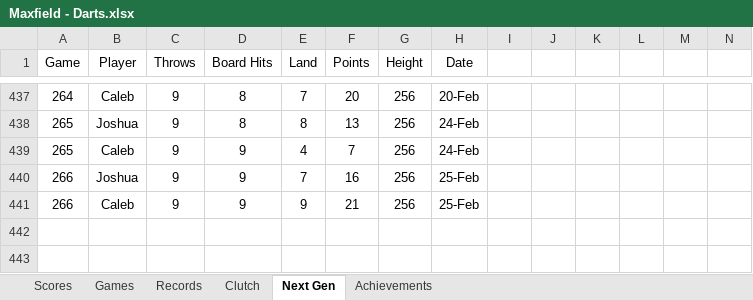
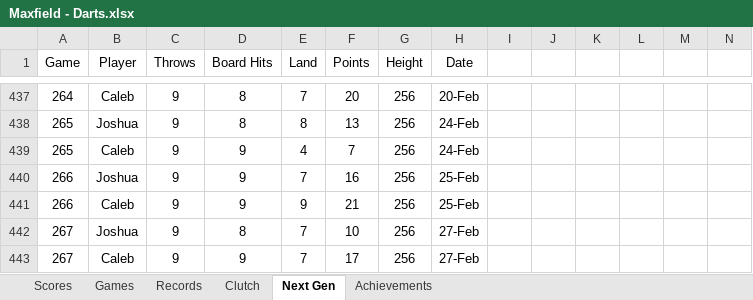
Before and after one commit to CalebSkinner1/DartsAnalysis, an Excel workbook: Maxfield - Darts.xlsx, sheet Next Gen, drawn as a sheet; only a part is shown, gaps mark what is left out; values as stored, in another font and other column widths than the file's, no borders; charts and pictures and table styles not drawn; rows hold the shown columns only; the diff names each change by its address in the sheet, - before the commit and + after, or states it on an @@ line.

```diff
--- a/Maxfield - Darts.xlsx (sheet Next Gen)
+++ b/Maxfield - Darts.xlsx (sheet Next Gen)
+row 442: 267 | Joshua | 9 | 8 | 7 | 10 | 256 | 27-Feb
+row 443: 267 | Caleb | 9 | 9 | 7 | 17 | 256 | 27-Feb
```
Also changed, not shown: sheet Scores.
